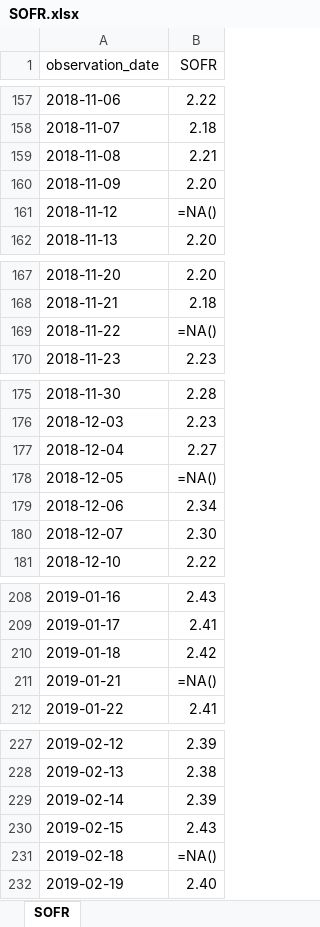
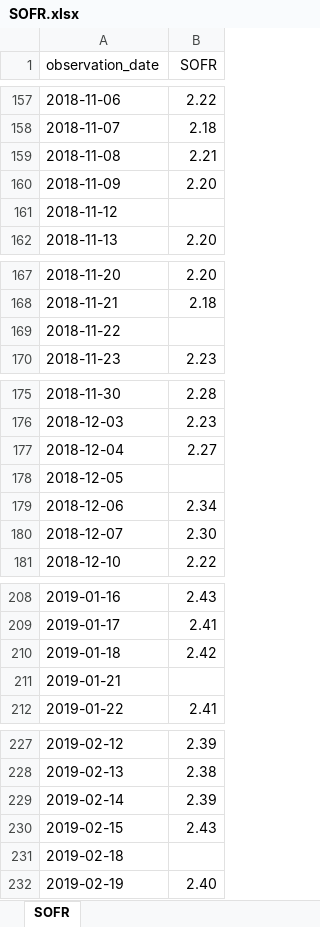
Before and after one commit to elcacique69/DCF---Portfolio-Acquisition-Tool, an Excel workbook: SOFR.xlsx, sheet SOFR, drawn as a sheet; only a part is shown, gaps mark what is left out; values as stored, in another font and other column widths than the file's, no borders; formulas without a stored value are shown as written; the diff covers the shown part only; the diff names each change by its address in the sheet, - before the commit and + after, or states it on an @@ line.

```diff
--- a/SOFR.xlsx (sheet SOFR)
+++ b/SOFR.xlsx (sheet SOFR)
-B161 (SOFR): =NA()
+B161 (SOFR): (empty)
-B169 (SOFR): =NA()
+B169 (SOFR): (empty)
-B178 (SOFR): =NA()
+B178 (SOFR): (empty)
-B211 (SOFR): =NA()
+B211 (SOFR): (empty)
-B231 (SOFR): =NA()
+B231 (SOFR): (empty)
```
Also changed, not shown: 54 edited cells elsewhere in this sheet, 2 other files.
